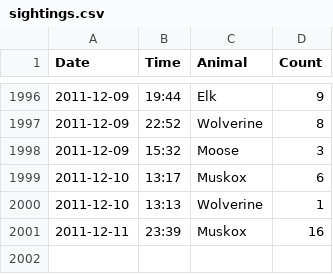
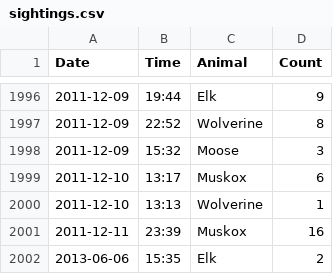
Before and after one commit to tch2/git-project, a CSV file: sightings.csv, drawn as a sheet; only a part is shown, gaps mark what is left out; the diff names each change by its address in the sheet, - before the commit and + after, or states it on an @@ line.

Commit message:
added sighting to sightings.csv

```diff
--- a/sightings.csv
+++ b/sightings.csv
+row 2002: 2013-06-06 | 15:35 | Elk | 2
```
